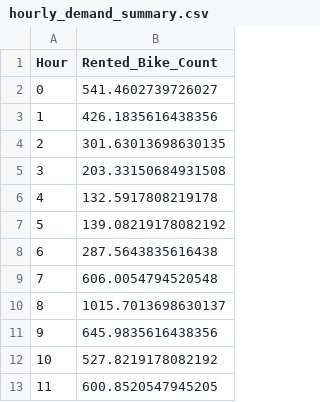
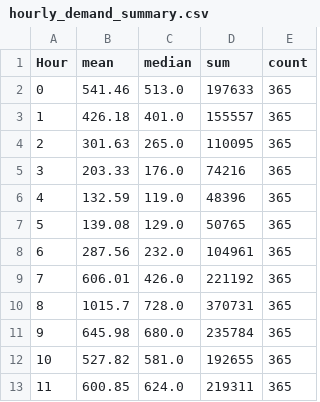
Before and after one commit to SommayDewat/YuvaIntern-Data-Analyst-Internship, a CSV file: Task-03-Real-World-Dataset-Analysis/results/hourly_demand_summary.csv, drawn as a sheet; only a part is shown; removed rows and columns are numbered as before the commit, all else as after; the diff names each change by its address in the sheet, - before the commit and + after, or states it on an @@ line.

Commit message:
Improve Task 3 dataset analysis and reporting

```diff
--- a/Task-03-Real-World-Dataset-Analysis/results/hourly_demand_summary.csv
+++ b/Task-03-Real-World-Dataset-Analysis/results/hourly_demand_summary.csv
-column B (Rented_Bike_Count), rows 2-13: 541.4602739726027 | 426.1835616438356 | 301.63013698630135 | 203.33150684931508 | 132.5917808219178 | 139.08219178082192 | 287.5643835616438 | 606.0054794520548 | 1015.7013698630137 | 645.9835616438356 | 527.8219178082192 | 600.8520547945205
+column B (mean), rows 2-13: 541.46 | 426.18 | 301.63 | 203.33 | 132.59 | 139.08 | 287.56 | 606.01 | 1015.7 | 645.98 | 527.82 | 600.85
+column C (median), rows 2-13: 513.0 | 401.0 | 265.0 | 176.0 | 119.0 | 129.0 | 232.0 | 426.0 | 728.0 | 680.0 | 581.0 | 624.0
+column D (sum), rows 2-13: 197633 | 155557 | 110095 | 74216 | 48396 | 50765 | 104961 | 221192 | 370731 | 235784 | 192655 | 219311
+column E (count), rows 2-13: all 365
```
Also changed, not shown: Task-03-Real-World-Dataset-Analysis/results/rental_correlations.csv, 19 other files.
